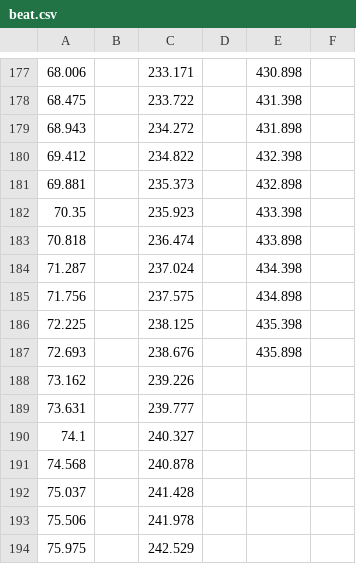
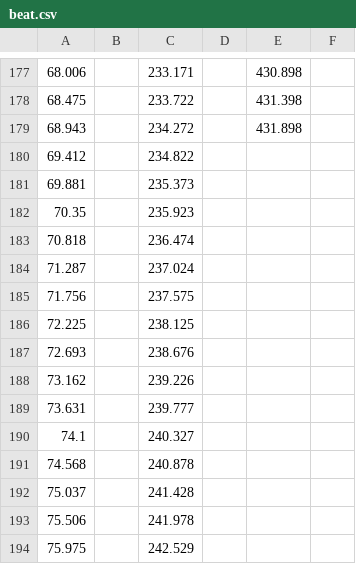
Before and after one commit to NTUEELightDance/LightDance-Editor, a CSV file: files/data/beat.csv, drawn as a sheet; only a part is shown, gaps mark what is left out; the diff covers the shown part only.

```diff
--- a/files/data/beat.csv
+++ b/files/data/beat.csv
@@ -179,10 +179,10 @@
 68.943,,234.272,,431.898,
-69.412,,234.822,,432.398,
-69.881,,235.373,,432.898,
-70.35,,235.923,,433.398,
-70.818,,236.474,,433.898,
-71.287,,237.024,,434.398,
-71.756,,237.575,,434.898,
-72.225,,238.125,,435.398,
-72.693,,238.676,,435.898,
+69.412,,234.822,,,
+69.881,,235.373,,,
+70.35,,235.923,,,
+70.818,,236.474,,,
+71.287,,237.024,,,
+71.756,,237.575,,,
+72.225,,238.125,,,
+72.693,,238.676,,,
 73.162,,239.226,,,
```
Also changed, not shown: 56 edited cells elsewhere in this file, 3 other files.
